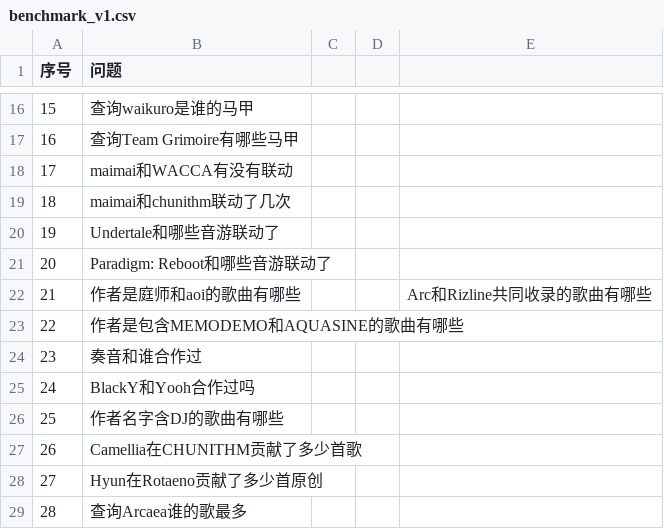
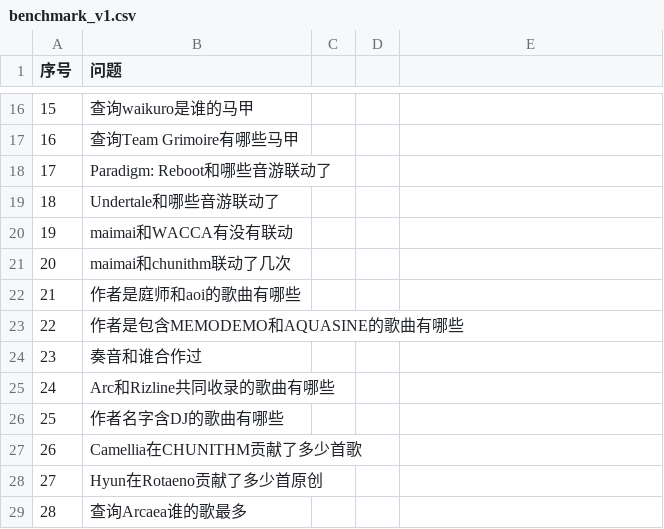
Before and after one commit to zhengykbetter/rhythmgamerequest, a CSV file: frontend/data/benchmark_v1.csv, drawn as a sheet; only a part is shown, gaps mark what is left out; the diff names each change by its address in the sheet, - before the commit and + after, or states it on an @@ line.

Commit message:
是不是格式问题？

```diff
--- a/frontend/data/benchmark_v1.csv
+++ b/frontend/data/benchmark_v1.csv
-B18 (问题): maimai和WACCA有没有联动
+B18 (问题): Paradigm: Reboot和哪些音游联动了
-B19 (问题): maimai和chunithm联动了几次
+B19 (问题): Undertale和哪些音游联动了
-B20 (问题): Undertale和哪些音游联动了
+B20 (问题): maimai和WACCA有没有联动
-B21 (问题): Paradigm: Reboot和哪些音游联动了
+B21 (问题): maimai和chunithm联动了几次
-E22: Arc和Rizline共同收录的歌曲有哪些
+E22: (empty)
-B25 (问题): BlackY和Yooh合作过吗
+B25 (问题): Arc和Rizline共同收录的歌曲有哪些
```
